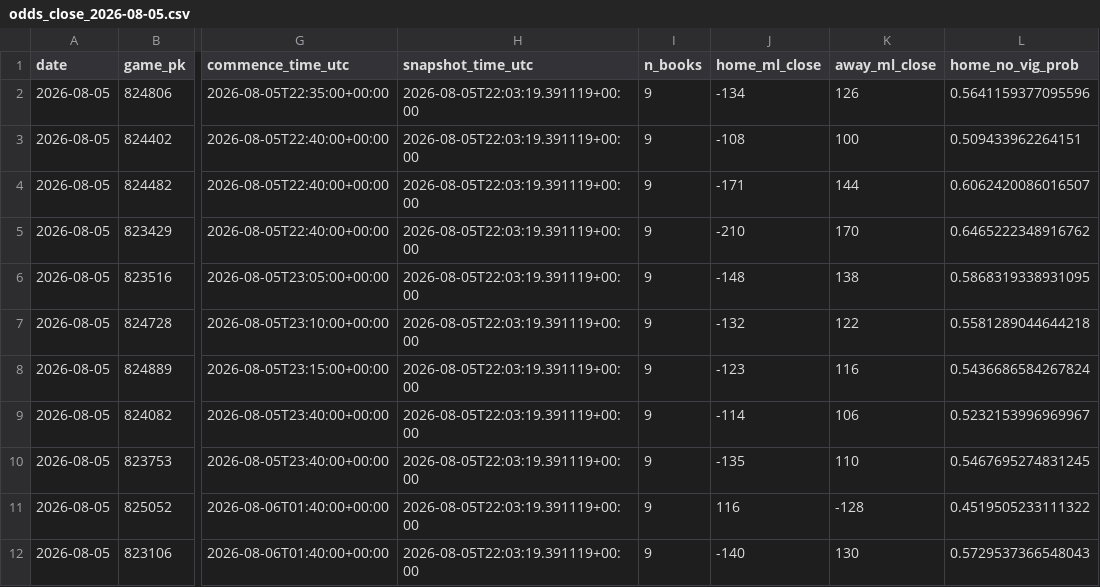
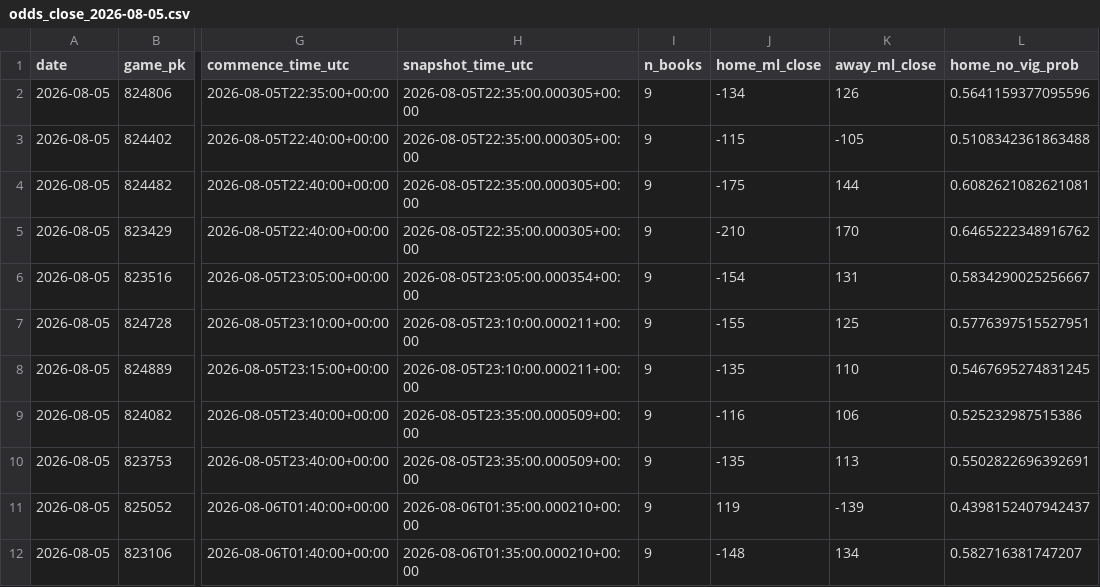
Before and after one commit to hatpat10/mlb-model-v2, a CSV file: data/raw/odds_close_2026-08-05.csv, drawn as a sheet; only a part is shown, gaps mark what is left out; the diff names each change by its address in the sheet, - before the commit and + after, or states it on an @@ line.

Commit message:
Betting history backup 2026-08-05

```diff
--- a/data/raw/odds_close_2026-08-05.csv
+++ b/data/raw/odds_close_2026-08-05.csv
-H2:H5 (snapshot_time_utc): 2026-08-05T22:03:19.391119+00:00
+H2:H5 (snapshot_time_utc): 2026-08-05T22:35:00.000305+00:00
-J3 (home_ml_close): -108
+J3 (home_ml_close): -115
-K3 (away_ml_close): 100
+K3 (away_ml_close): -105
-L3 (home_no_vig_prob): 0.509433962264151
+L3 (home_no_vig_prob): 0.5108342361863488
-J4 (home_ml_close): -171
+J4 (home_ml_close): -175
-L4 (home_no_vig_prob): 0.6062420086016507
+L4 (home_no_vig_prob): 0.6082621082621081
-H6 (snapshot_time_utc): 2026-08-05T22:03:19.391119+00:00
+H6 (snapshot_time_utc): 2026-08-05T23:05:00.000354+00:00
-J6 (home_ml_close): -148
+J6 (home_ml_close): -154
-K6 (away_ml_close): 138
+K6 (away_ml_close): 131
-L6 (home_no_vig_prob): 0.5868319338931095
+L6 (home_no_vig_prob): 0.5834290025256667
-H7:H8 (snapshot_time_utc): 2026-08-05T22:03:19.391119+00:00
+H7:H8 (snapshot_time_utc): 2026-08-05T23:10:00.000211+00:00
-J7 (home_ml_close): -132
+J7 (home_ml_close): -155
-K7 (away_ml_close): 122
+K7 (away_ml_close): 125
-L7 (home_no_vig_prob): 0.5581289044644218
+L7 (home_no_vig_prob): 0.5776397515527951
-J8 (home_ml_close): -123
+J8 (home_ml_close): -135
-K8 (away_ml_close): 116
+K8 (away_ml_close): 110
-L8 (home_no_vig_prob): 0.5436686584267824
+L8 (home_no_vig_prob): 0.5467695274831245
-H9:H10 (snapshot_time_utc): 2026-08-05T22:03:19.391119+00:00
+H9:H10 (snapshot_time_utc): 2026-08-05T23:35:00.000509+00:00
-J9 (home_ml_close): -114
+J9 (home_ml_close): -116
-L9 (home_no_vig_prob): 0.5232153996969967
+L9 (home_no_vig_prob): 0.525232987515386
-K10 (away_ml_close): 110
+K10 (away_ml_close): 113
-L10 (home_no_vig_prob): 0.5467695274831245
+L10 (home_no_vig_prob): 0.5502822696392691
-H11:H12 (snapshot_time_utc): 2026-08-05T22:03:19.391119+00:00
+H11:H12 (snapshot_time_utc): 2026-08-06T01:35:00.000210+00:00
-J11 (home_ml_close): 116
+J11 (home_ml_close): 119
-K11 (away_ml_close): -128
+K11 (away_ml_close): -139
-L11 (home_no_vig_prob): 0.4519505233111322
+L11 (home_no_vig_prob): 0.4398152407942437
-J12 (home_ml_close): -140
+J12 (home_ml_close): -148
-K12 (away_ml_close): 130
+K12 (away_ml_close): 134
-L12 (home_no_vig_prob): 0.5729537366548043
+L12 (home_no_vig_prob): 0.582716381747207
```
